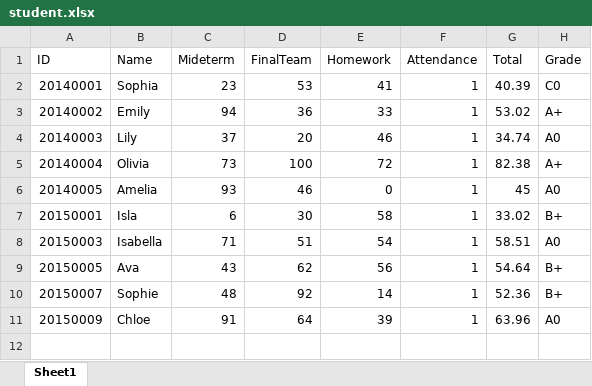
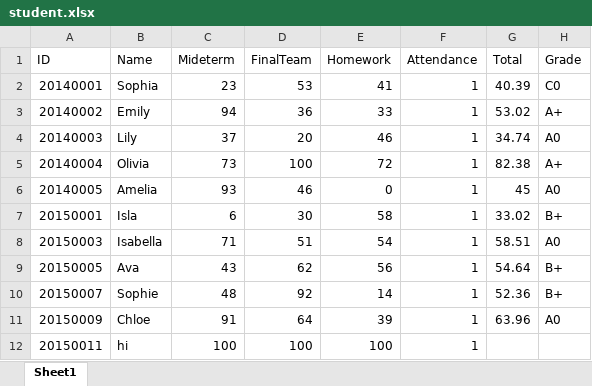
Before and after one commit to jiminseon/BigDataProcess, an Excel workbook: HW2/student.xlsx, sheet Sheet1, drawn as a sheet; values as stored, in another font and other column widths than the file's, no borders; the diff names each change by its address in the sheet, - before the commit and + after, or states it on an @@ line.

```diff
--- a/HW2/student.xlsx (sheet Sheet1)
+++ b/HW2/student.xlsx (sheet Sheet1)
+row 12: 20150011 | hi | 100 | 100 | 100 | 1
```
Also changed, not shown: 3 other files.
